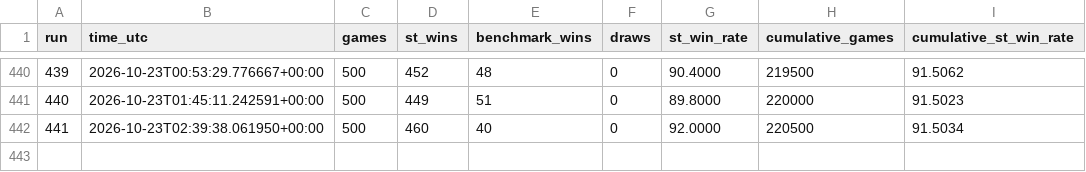
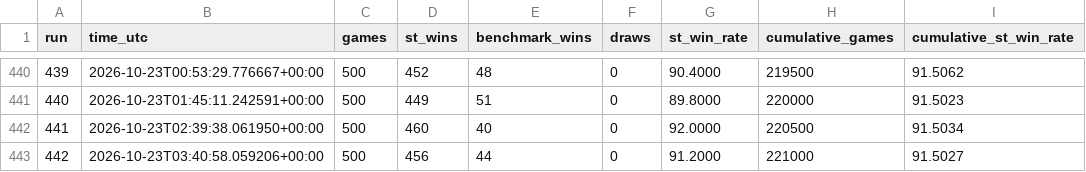
Before and after one commit to boubaca86/mtg-simulator, a CSV file: results/st_vs_benchmark_red_v2/history.csv, drawn as a sheet; only a part is shown, gaps mark what is left out.

```diff
--- a/results/st_vs_benchmark_red_v2/history.csv
+++ b/results/st_vs_benchmark_red_v2/history.csv
@@ -442 +442,2 @@ run,time_utc,games,st_wins,benchmark_wins,draws,st_win_rate,cumulative_games,cum
 441,2026-10-23T02:39:38.061950+00:00,500,460,40,0,92.0000,220500,91.5034
+442,2026-10-23T03:40:58.059206+00:00,500,456,44,0,91.2000,221000,91.5027
```
Also changed, not shown: 5 other files.
